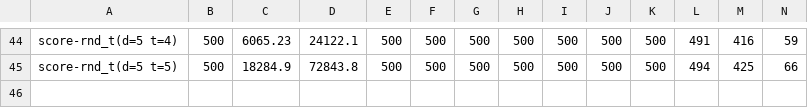
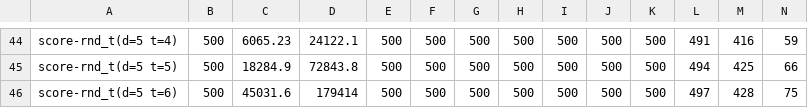
Before and after one commit to qpwoeirut/2048-solver, a CSV file: results/score-rnd_t.csv, drawn as a sheet; only a part is shown, gaps mark what is left out; rows hold the shown columns only; the diff names each change by its address in the sheet, - before the commit and + after, or states it on an @@ line.

Commit message:
add rest of score-rnd_t and most of score-mnmx

```diff
--- a/results/score-rnd_t.csv
+++ b/results/score-rnd_t.csv
+row 46: score-rnd_t(d=5 t=6) | 500 | 45031.6 | 179414 | 500 | 500 | 500 | 500 | 500 | 500 | 500 | 497 | 428 | 75
```
Also changed, not shown: 1 other file.
